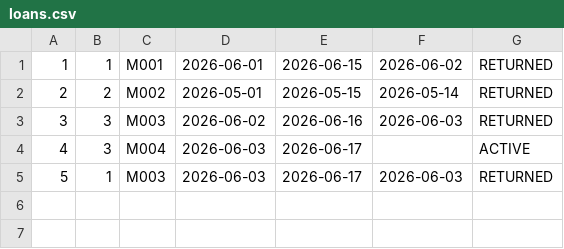
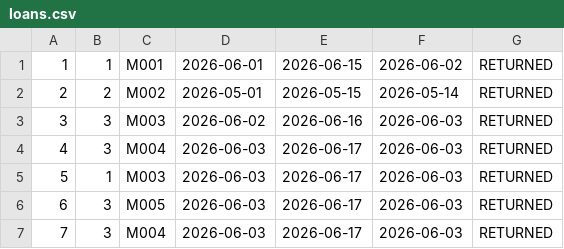
Before and after one commit to RazzaTitian/tugas-pbo, a CSV file: data/loans.csv, drawn as a sheet.

```diff
--- a/data/loans.csv
+++ b/data/loans.csv
@@ -3,3 +3,5 @@
 3,3,M003,2026-06-02,2026-06-16,2026-06-03,RETURNED
-4,3,M004,2026-06-03,2026-06-17,,ACTIVE
+4,3,M004,2026-06-03,2026-06-17,2026-06-03,RETURNED
 5,1,M003,2026-06-03,2026-06-17,2026-06-03,RETURNED
+6,3,M005,2026-06-03,2026-06-17,2026-06-03,RETURNED
+7,3,M004,2026-06-03,2026-06-17,2026-06-03,RETURNED
```
Also changed, not shown: 3 other files.
